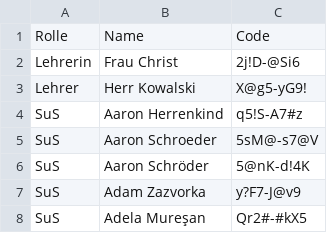
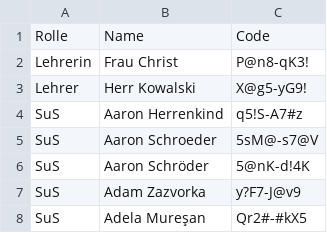
Before and after one commit to arvicodes/JohnnyMonkey, a CSV file: login-codes-vorschlag.csv, drawn as a sheet; only a part is shown.

```diff
--- a/login-codes-vorschlag.csv
+++ b/login-codes-vorschlag.csv
@@ -1,3 +1,3 @@
 Rolle;Name;Code
-Lehrerin;Frau Christ;2j!D-@Si6
+Lehrerin;Frau Christ;P@n8-qK3!
 Lehrer;Herr Kowalski;X@g5-yG9!
```
Also changed, not shown: 1 other file.
